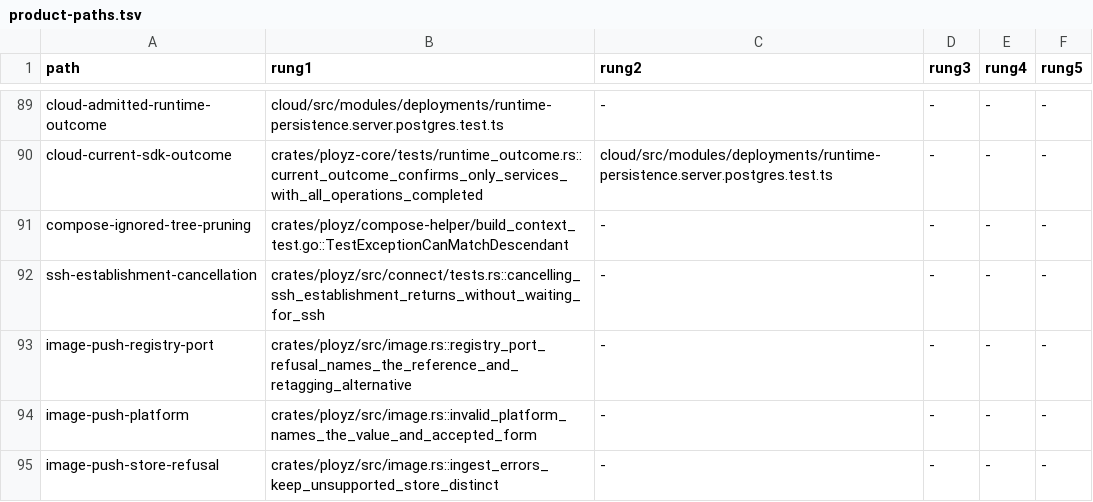
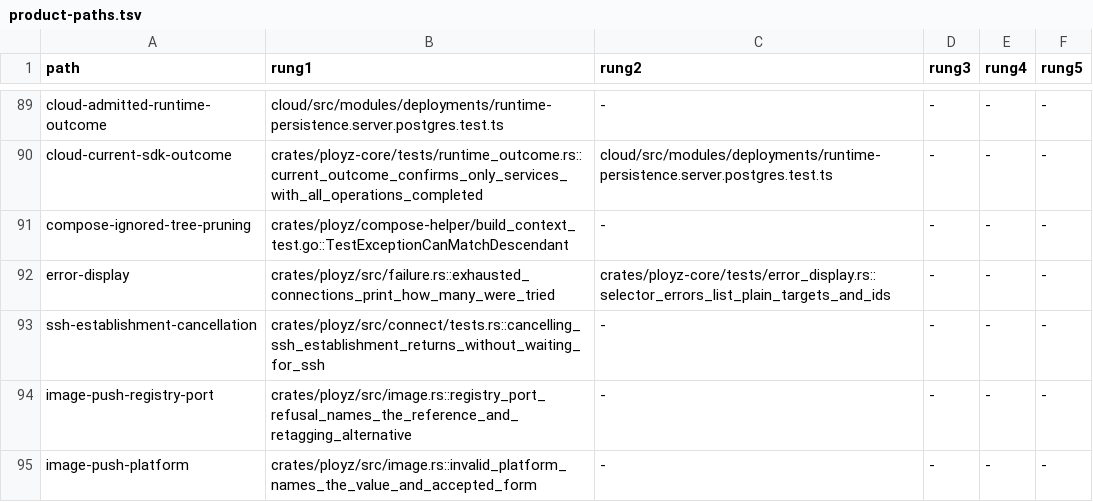
Before and after one commit to getployz/ployz2, a TSV file: evidence/product-paths.tsv, drawn as a sheet; only a part is shown, gaps mark what is left out; the shorter side is filled out with more unchanged rows; the diff names each change by its address in the sheet, - before the commit and + after, or states it on an @@ line.

Commit message:
Stop printing Rust Debug values in user-facing errors (#814)

```diff
--- a/evidence/product-paths.tsv
+++ b/evidence/product-paths.tsv
+row 92: error-display | crates/ployz/src/failure.rs::exhausted_connections_print_how_many_were_tried | crates/ployz-core/tests/error_display.rs::selector_errors_list_plain_targets_and_ids | - | - | -
```
Also changed, not shown: 34 other files.
